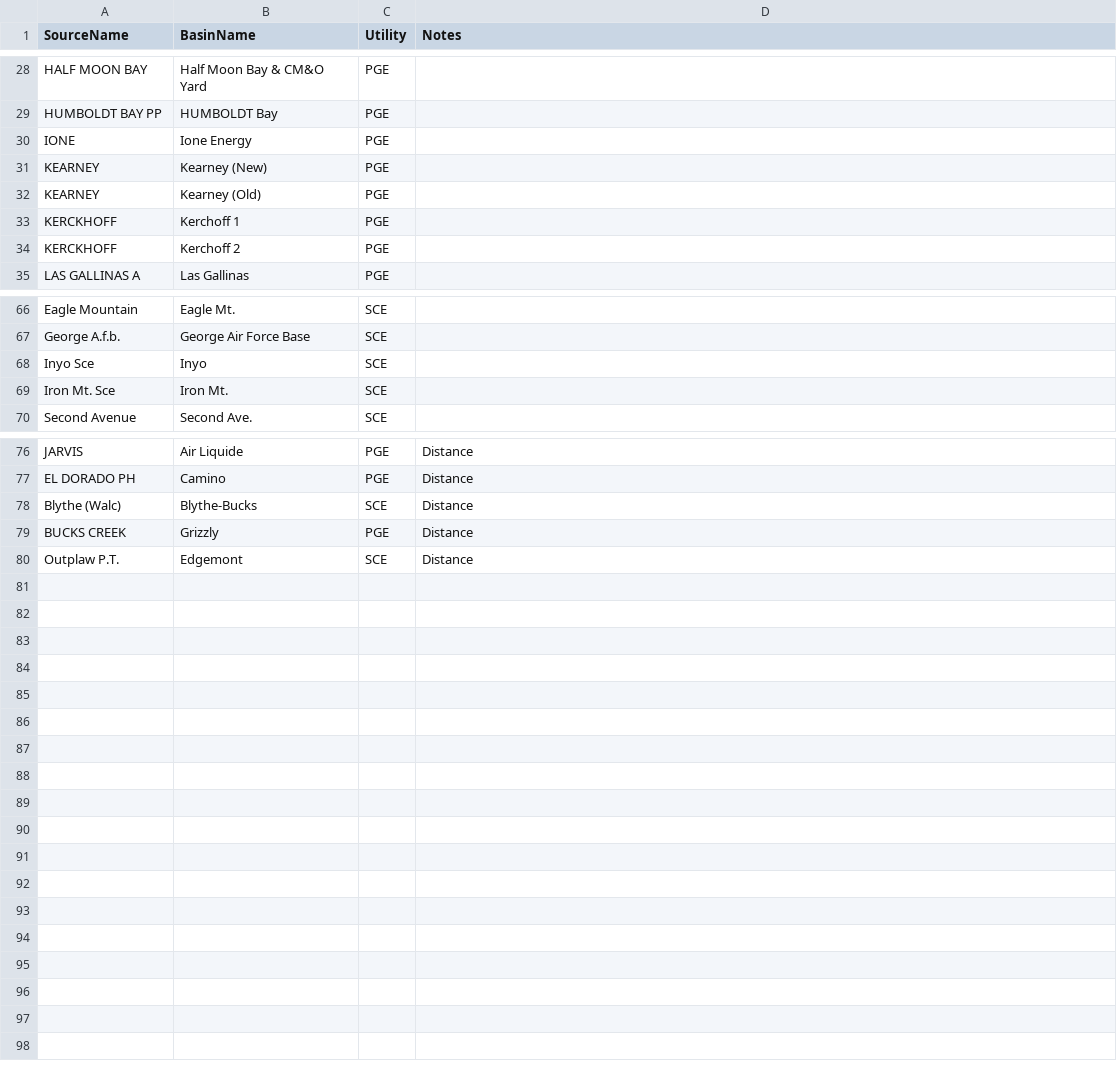
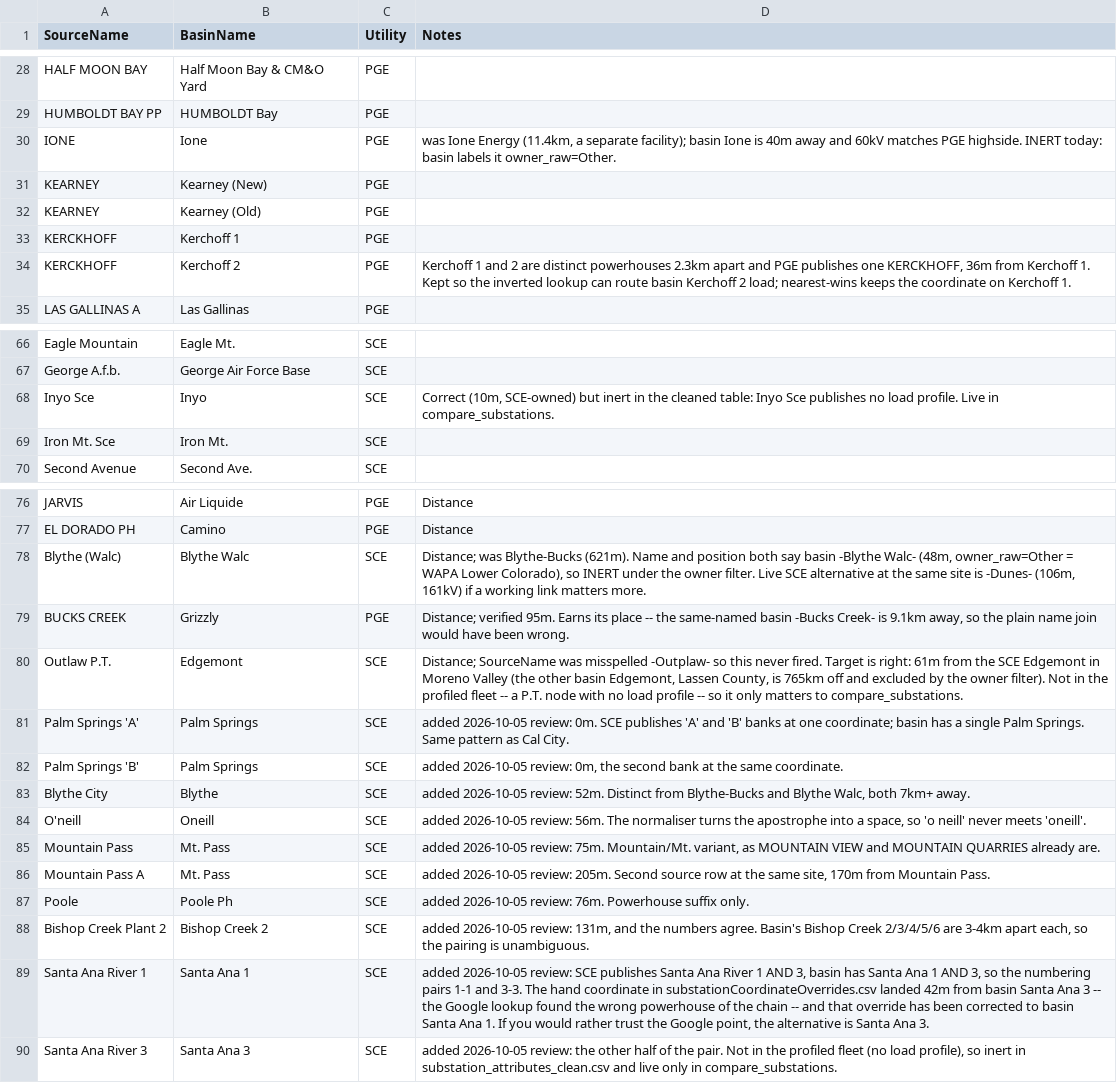
Before and after one commit to Energy-MAC/california-hourly-disaggregation, a CSV file: data/basinSourceDictionary.csv, drawn as a sheet; only a part is shown, gaps mark what is left out; the diff covers the shown part only.

```diff
--- a/data/basinSourceDictionary.csv
+++ b/data/basinSourceDictionary.csv
@@ -29,3 +29,3 @@ HALF MOON BAY,Half Moon Bay & CM&O Yard ,PGE,
 HUMBOLDT BAY PP,HUMBOLDT Bay,PGE,
-IONE,Ione Energy,PGE,
+IONE,Ione,PGE,"was Ione Energy (11.4km, a separate facility); basin Ione is 40m away and 60kV matches PGE highside. INERT today: basin labels it owner_raw=Other."
 KEARNEY,Kearney (New),PGE,
@@ -33,3 +33,3 @@ KEARNEY,Kearney (Old),PGE,
 KERCKHOFF,Kerchoff 1,PGE,
-KERCKHOFF,Kerchoff 2,PGE,
+KERCKHOFF,Kerchoff 2,PGE,"Kerchoff 1 and 2 are distinct powerhouses 2.3km apart and PGE publishes one KERCKHOFF, 36m from Kerchoff 1. Kept so the inverted lookup can route basin Kerchoff 2 load; nearest-wins keeps the coordinate on Kerchoff 1."
 LAS GALLINAS A,Las Gallinas,PGE,
@@ -67,3 +67,3 @@ Eagle Mountain,Eagle Mt.,SCE,
 George A.f.b.,George Air Force Base,SCE,
-Inyo Sce,Inyo,SCE,
+Inyo Sce,Inyo,SCE,"Correct (10m, SCE-owned) but inert in the cleaned table: Inyo Sce publishes no load profile. Live in compare_substations."
 Iron Mt. Sce,Iron Mt.,SCE,
@@ -77,4 +77,14 @@ JARVIS,Air Liquide,PGE,Distance
 EL DORADO PH,Camino,PGE,Distance
-Blythe (Walc),Blythe-Bucks,SCE,Distance
-BUCKS CREEK,Grizzly,PGE,Distance
-Outplaw P.T.,Edgemont,SCE,Distance
+Blythe (Walc),Blythe Walc,SCE,"Distance; was Blythe-Bucks (621m). Name and position both say basin -Blythe Walc- (48m, owner_raw=Other = WAPA Lower Colorado), so INERT under the owner filter. Live SCE alternative at the same site is -Dunes- (106m, 161kV) if a working link matters more."
+BUCKS CREEK,Grizzly,PGE,"Distance; verified 95m. Earns its place -- the same-named basin -Bucks Creek- is 9.1km away, so the plain name join would have been wrong."
+Outlaw P.T.,Edgemont,SCE,"Distance; SourceName was misspelled -Outplaw- so this never fired. Target is right: 61m from the SCE Edgemont in Moreno Valley (the other basin Edgemont, Lassen County, is 765km off and excluded by the owner filter). Not in the profiled fleet -- a P.T. node with no load profile -- so it only matters to compare_substations."
+Palm Springs 'A',Palm Springs,SCE,"added 2026-10-05 review: 0m. SCE publishes 'A' and 'B' banks at one coordinate; basin has a single Palm Springs. Same pattern as Cal City."
+Palm Springs 'B',Palm Springs,SCE,"added 2026-10-05 review: 0m, the second bank at the same coordinate."
+Blythe City,Blythe,SCE,"added 2026-10-05 review: 52m. Distinct from Blythe-Bucks and Blythe Walc, both 7km+ away."
+O'neill,Oneill,SCE,"added 2026-10-05 review: 56m. The normaliser turns the apostrophe into a space, so 'o neill' never meets 'oneill'."
+Mountain Pass,Mt. Pass,SCE,"added 2026-10-05 review: 75m. Mountain/Mt. variant, as MOUNTAIN VIEW and MOUNTAIN QUARRIES already are."
+Mountain Pass A,Mt. Pass,SCE,"added 2026-10-05 review: 205m. Second source row at the same site, 170m from Mountain Pass."
+Poole,Poole Ph,SCE,"added 2026-10-05 review: 76m. Powerhouse suffix only."
+Bishop Creek Plant 2,Bishop Creek 2,SCE,"added 2026-10-05 review: 131m, and the numbers agree. Basin's Bishop Creek 2/3/4/5/6 are 3-4km apart each, so the pairing is unambiguous."
+Santa Ana River 1,Santa Ana 1,SCE,"added 2026-10-05 review: SCE publishes Santa Ana River 1 AND 3, basin has Santa Ana 1 AND 3, so the numbering pairs 1-1 and 3-3. The hand coordinate in substationCoordinateOverrides.csv landed 42m from basin Santa Ana 3 -- the Google lookup found the wrong powerhouse of the chain -- and that override has been corrected to basin Santa Ana 1. If you would rather trust the Google point, the alternative is Santa Ana 3."
+Santa Ana River 3,Santa Ana 3,SCE,"added 2026-10-05 review: the other half of the pair. Not in the profiled fleet (no load profile), so inert in substation_attributes_clean.csv and live only in compare_substations."
```
Also changed, not shown: 9 edited cells elsewhere in this file, data/checks/compare_cats_substations/cats_substation_join.csv, 44 other files.
